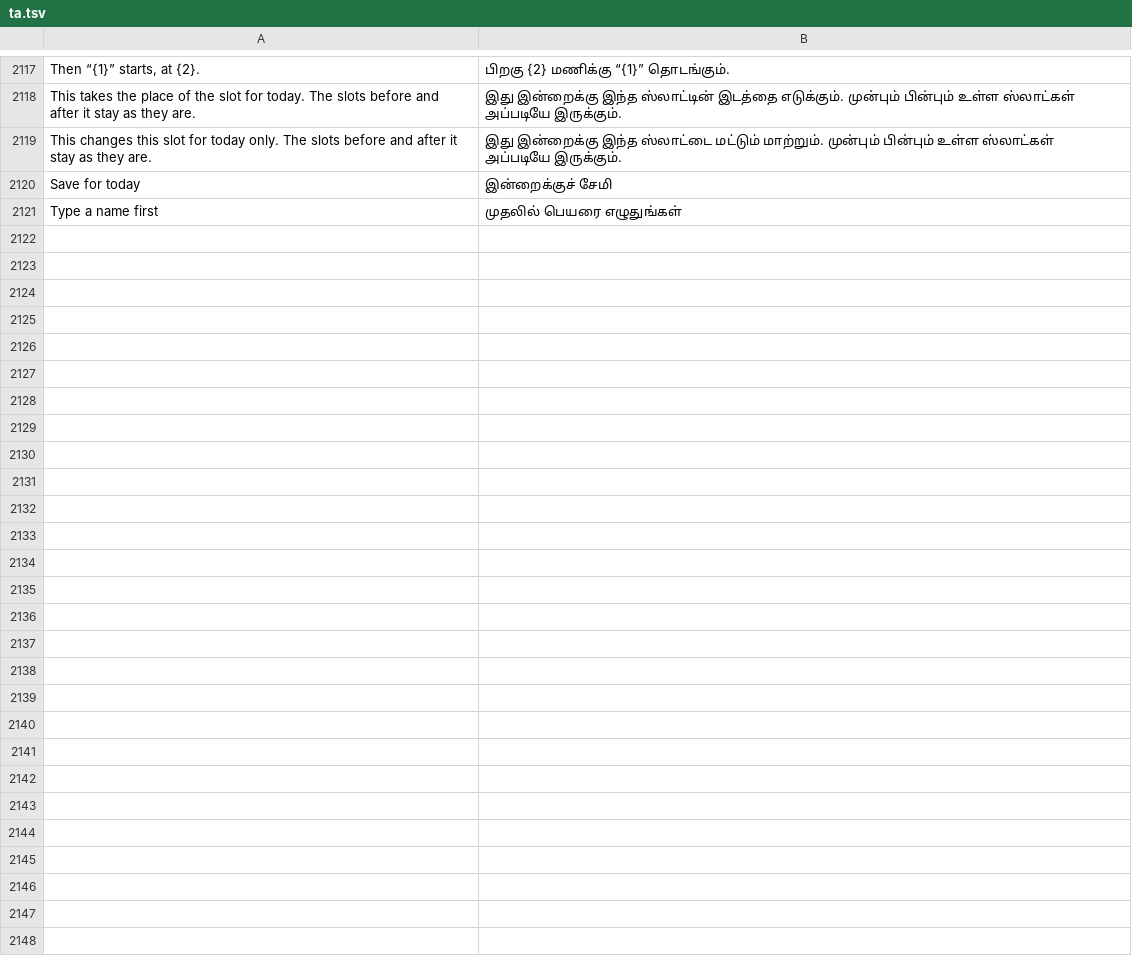
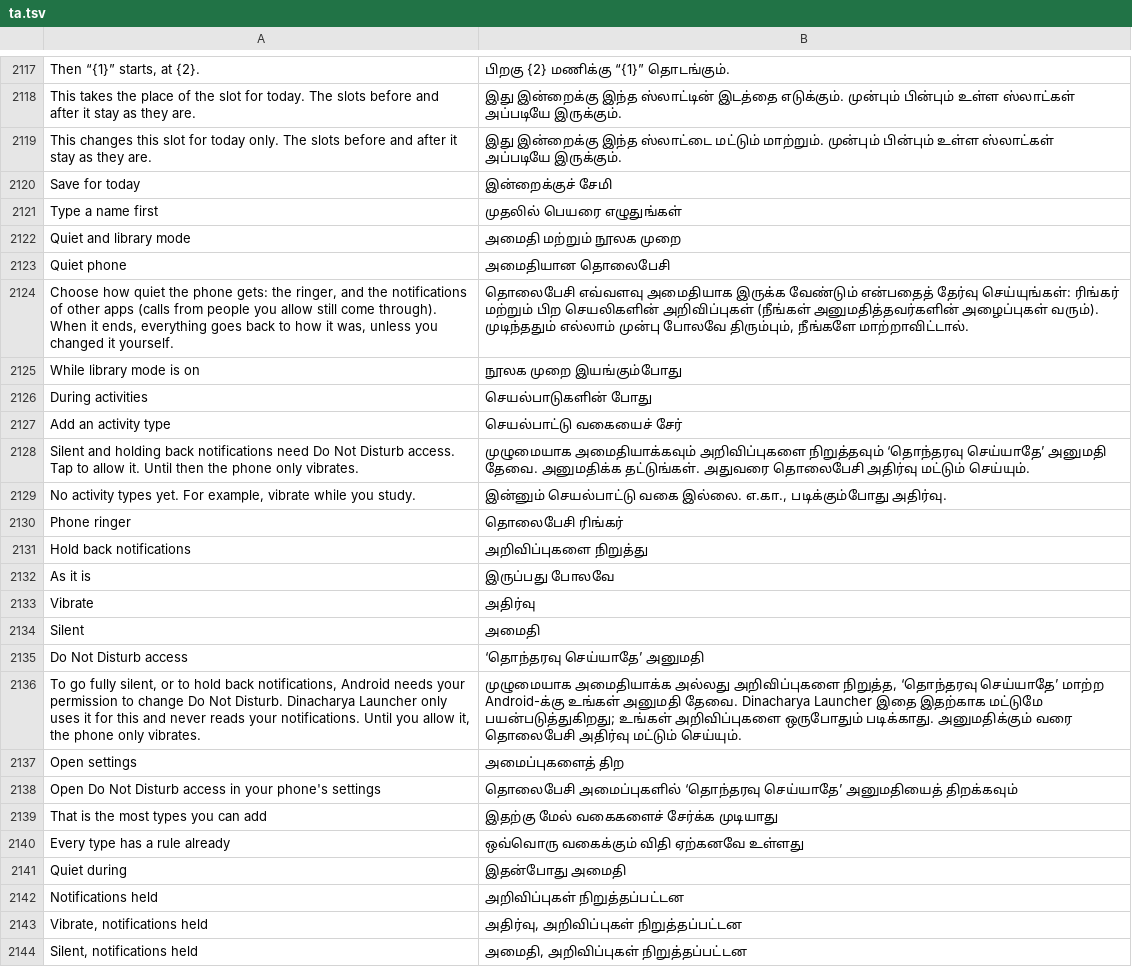
Before and after one commit to codeavirata/Dinacharya-Launcher, a TSV file: app/src/main/assets/lang/ta.tsv, drawn as a sheet; only a part is shown, gaps mark what is left out; the diff names each change by its address in the sheet, - before the commit and + after, or states it on an @@ line.

```diff
--- a/app/src/main/assets/lang/ta.tsv
+++ b/app/src/main/assets/lang/ta.tsv
+row 2122: Quiet and library mode | அமைதி மற்றும் நூலக முறை
+row 2123: Quiet phone | அமைதியான தொலைபேசி
+row 2124: Choose how quiet the phone gets: the ringer, and the notifications of other apps (calls from people you allow still come through). When it ends, everything goes back to how it was, unless you changed it yourself. | தொலைபேசி எவ்வளவு அமைதியாக இருக்க வேண்டும் என்பதைத் தேர்வு செய்யுங்கள்: ரிங்கர் மற்றும் பிற செயலிகளின் அறிவிப்புகள் (நீங்கள் அனுமதித்தவர்களின் அழைப்புகள் வரும்). முடிந்ததும் எல்லாம் முன்பு போலவே திரும்பும், நீங்களே மாற்றாவிட்டால்.
+row 2125: While library mode is on | நூலக முறை இயங்கும்போது
+row 2126: During activities | செயல்பாடுகளின் போது
+row 2127: Add an activity type | செயல்பாட்டு வகையைச் சேர்
+row 2128: Silent and holding back notifications need Do Not Disturb access. Tap to allow it. Until then the phone only vibrates. | முழுமையாக அமைதியாக்கவும் அறிவிப்புகளை நிறுத்தவும் ‘தொந்தரவு செய்யாதே’ அனுமதி தேவை. அனுமதிக்க தட்டுங்கள். அதுவரை தொலைபேசி அதிர்வு மட்டும் செய்யும்.
+row 2129: No activity types yet. For example, vibrate while you study. | இன்னும் செயல்பாட்டு வகை இல்லை. எ.கா., படிக்கும்போது அதிர்வு.
+row 2130: Phone ringer | தொலைபேசி ரிங்கர்
+row 2131: Hold back notifications | அறிவிப்புகளை நிறுத்து
+row 2132: As it is | இருப்பது போலவே
+row 2133: Vibrate | அதிர்வு
+row 2134: Silent | அமைதி
+row 2135: Do Not Disturb access | ‘தொந்தரவு செய்யாதே’ அனுமதி
+row 2136: To go fully silent, or to hold back notifications, Android needs your permission to change Do Not Disturb. Dinacharya Launcher only uses it for this and never reads your notifications. Until you allow it, the phone only vibrates. | முழுமையாக அமைதியாக்க அல்லது அறிவிப்புகளை நிறுத்த, ‘தொந்தரவு செய்யாதே’ மாற்ற Android-க்கு உங்கள் அனுமதி தேவை. Dinacharya Launcher இதை இதற்காக மட்டுமே பயன்படுத்துகிறது; உங்கள் அறிவிப்புகளை ஒருபோதும் படிக்காது. அனுமதிக்கும் வரை தொலைபேசி அதிர்வு மட்டும் செய்யும்.
+row 2137: Open settings | அமைப்புகளைத் திற
+row 2138: Open Do Not Disturb access in your phone's settings | தொலைபேசி அமைப்புகளில் ‘தொந்தரவு செய்யாதே’ அனுமதியைத் திறக்கவும்
+row 2139: That is the most types you can add | இதற்கு மேல் வகைகளைச் சேர்க்க முடியாது
+row 2140: Every type has a rule already | ஒவ்வொரு வகைக்கும் விதி ஏற்கனவே உள்ளது
+row 2141: Quiet during | இதன்போது அமைதி
+row 2142: Notifications held | அறிவிப்புகள் நிறுத்தப்பட்டன
+row 2143: Vibrate, notifications held | அதிர்வு, அறிவிப்புகள் நிறுத்தப்பட்டன
+row 2144: Silent, notifications held | அமைதி, அறிவிப்புகள் நிறுத்தப்பட்டன
```
Also changed, not shown: app/src/main/assets/lang/bn.tsv, app/src/main/assets/lang/gu.tsv, 24 other files.
